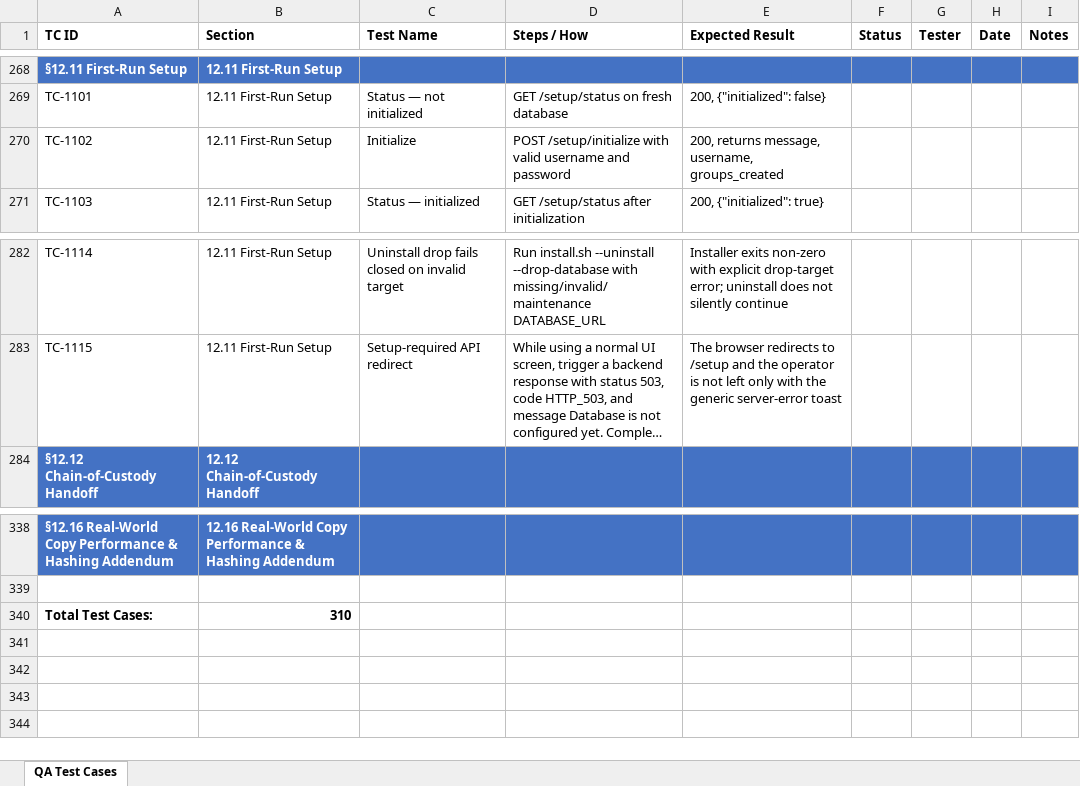
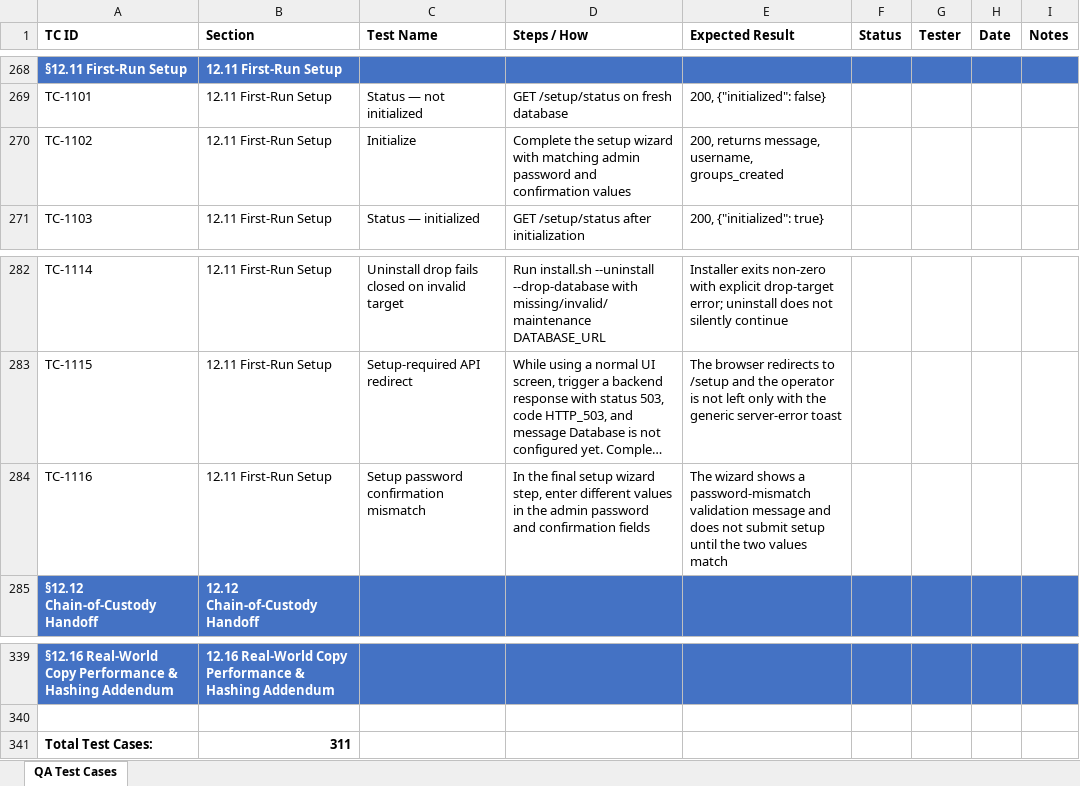
Before and after one commit to t3knoid/ecube, an Excel workbook: docs/testing/ecube-qa-test-cases.xlsx, sheet QA Test Cases, drawn as a sheet; only a part is shown, gaps mark what is left out; long unchanged cells end in …; values as stored, in another font and other column widths than the file's, no borders; addresses are those after the commit; the diff names each change by its address in the sheet, - before the commit and + after, or states it on an @@ line.

Commit message:
Require password confirmation before setup admin creation
Add a confirmation field to the setup wizard’s final admin step so first-run setup only completes when the operator enters matching passwords, preventing accidental lockout from mistyped credentials.

Cover the mismatch and success paths in setup wizard tests, and sync operator, QA, UI-use-case, architecture, and generated help documentation with the new validation flow.

```diff
--- a/docs/testing/ecube-qa-test-cases.xlsx (sheet QA Test Cases)
+++ b/docs/testing/ecube-qa-test-cases.xlsx (sheet QA Test Cases)
-D270 (Steps / How): POST /setup/initialize with valid username and password
+D270 (Steps / How): Complete the setup wizard with matching admin password and confirmation values
+row 284: TC-1116 | 12.11 First-Run Setup | Setup password confirmation mismatch | In the final setup wizard step, enter different values in the admin password and confirmation fields | The wizard shows a password-mismatch validation message and does not submit setup until the two values match
-B341 (Section): 310
+B341 (Section): 311
```
Also changed, not shown: 7 other files.
